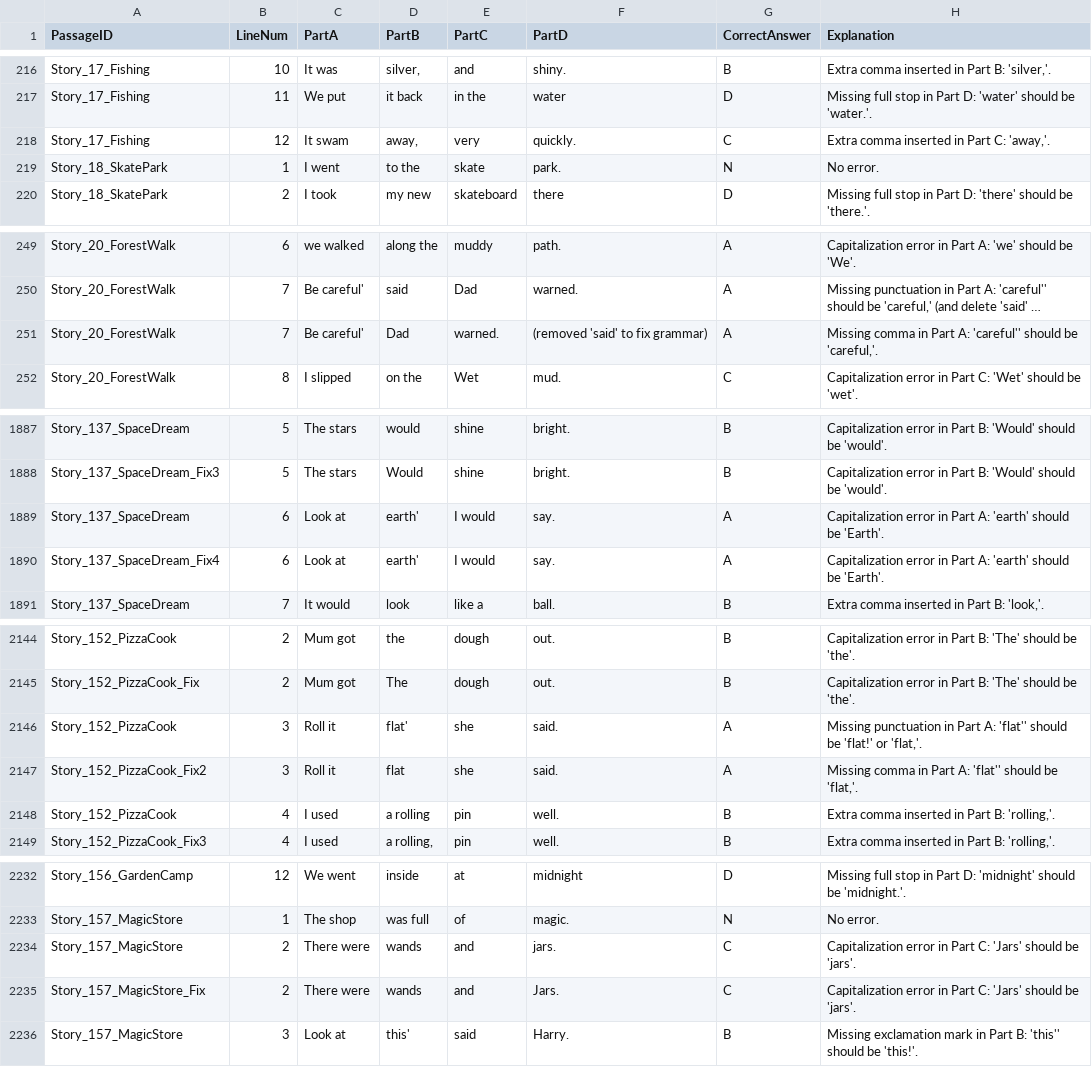
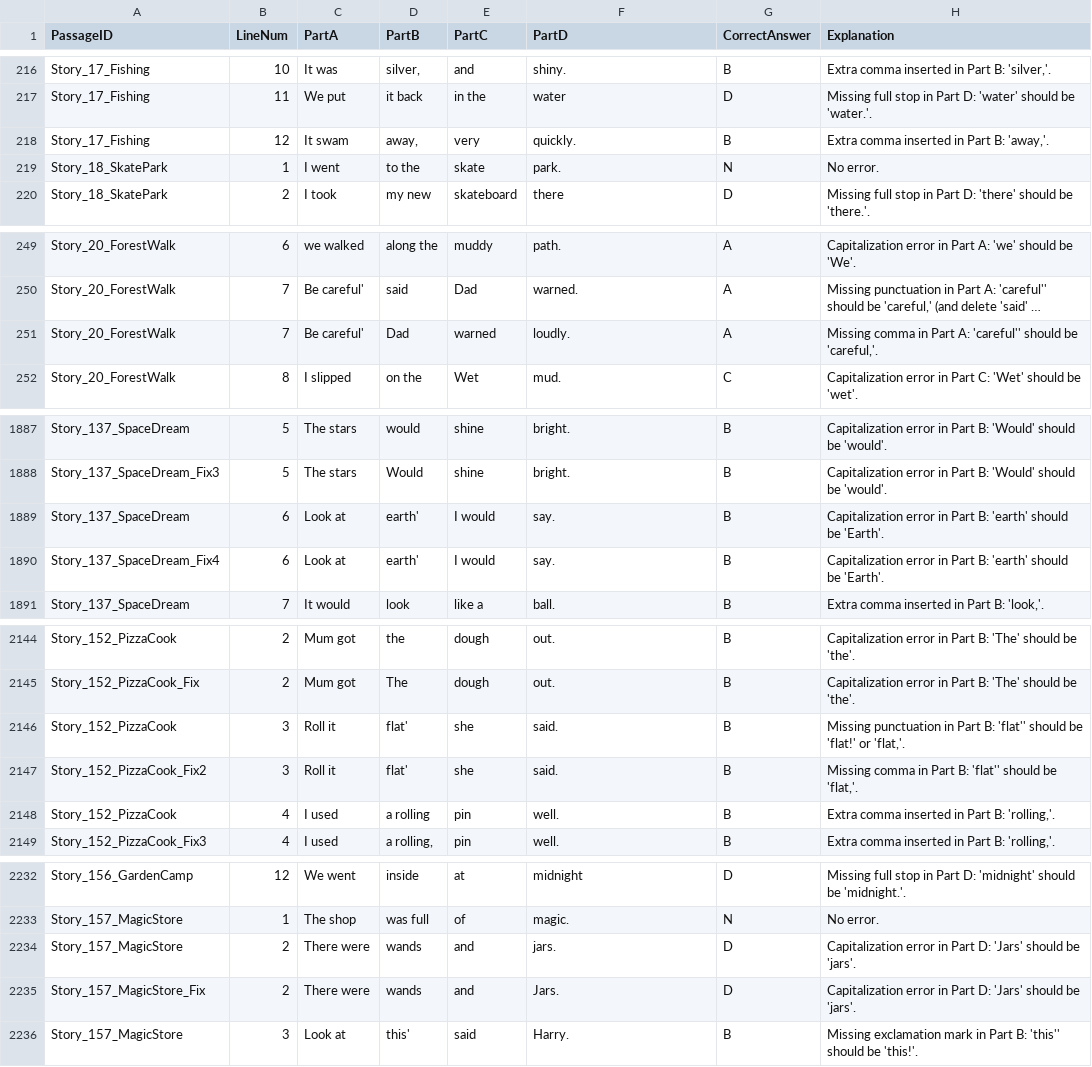
Before and after one commit to richardwood250-dev/11plus-revision-app, a CSV file: scripts/grammar_raw.csv, drawn as a sheet; only a part is shown, gaps mark what is left out; long unchanged cells end in …; the diff covers the shown part only; the diff names each change by its address in the sheet, - before the commit and + after, or states it on an @@ line.

```diff
--- a/scripts/grammar_raw.csv
+++ b/scripts/grammar_raw.csv
-G218 (CorrectAnswer): C
+G218 (CorrectAnswer): B
-H218 (Explanation): Extra comma inserted in Part C: 'away,'.
+H218 (Explanation): Extra comma inserted in Part B: 'away,'.
-E251 (PartC): warned.
+E251 (PartC): warned
-F251 (PartD): (removed 'said' to fix grammar)
+F251 (PartD): loudly.
-G1889:G1890 (CorrectAnswer): A
+G1889:G1890 (CorrectAnswer): B
-H1889:H1890 (Explanation): …in Part A: 'earth' should…
+H1889:H1890 (Explanation): …in Part B: 'earth' should…
-G2146:G2147 (CorrectAnswer): A
+G2146:G2147 (CorrectAnswer): B
-H2146 (Explanation): …in Part A: 'flat'' should…
+H2146 (Explanation): …in Part B: 'flat'' should…
-D2147 (PartB): flat
+D2147 (PartB): flat'
-H2147 (Explanation): …in Part A: 'flat'' should…
+H2147 (Explanation): …in Part B: 'flat'' should…
-G2234:G2235 (CorrectAnswer): C
+G2234:G2235 (CorrectAnswer): D
-H2234:H2235 (Explanation): …in Part C: 'Jars' should…
+H2234:H2235 (Explanation): …in Part D: 'Jars' should…
```
Also changed, not shown: 11 edited cells elsewhere in this file, 26 other files.
